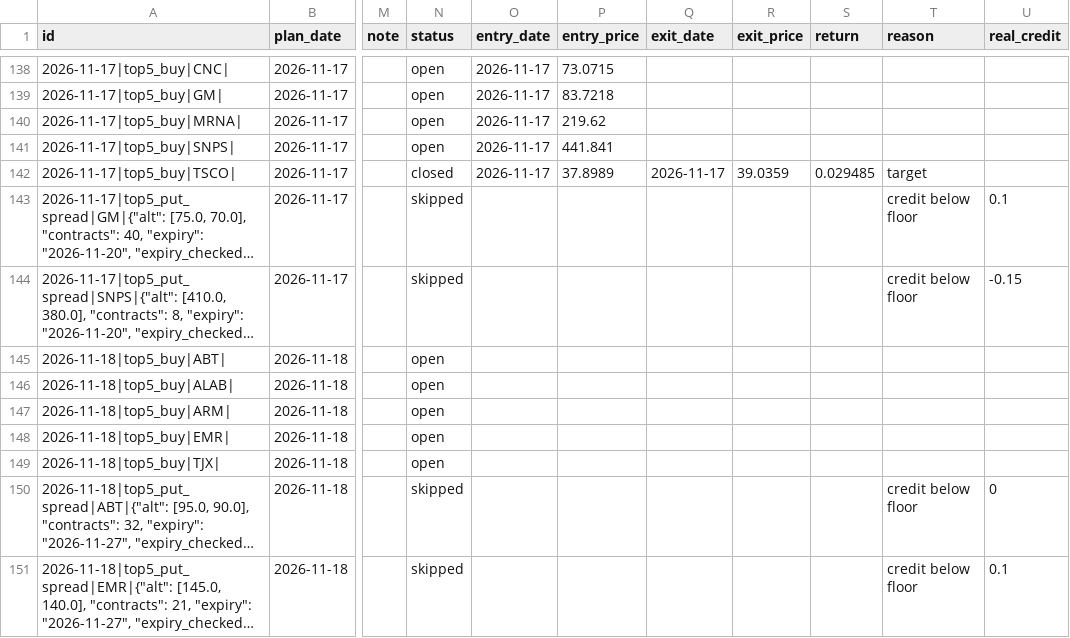
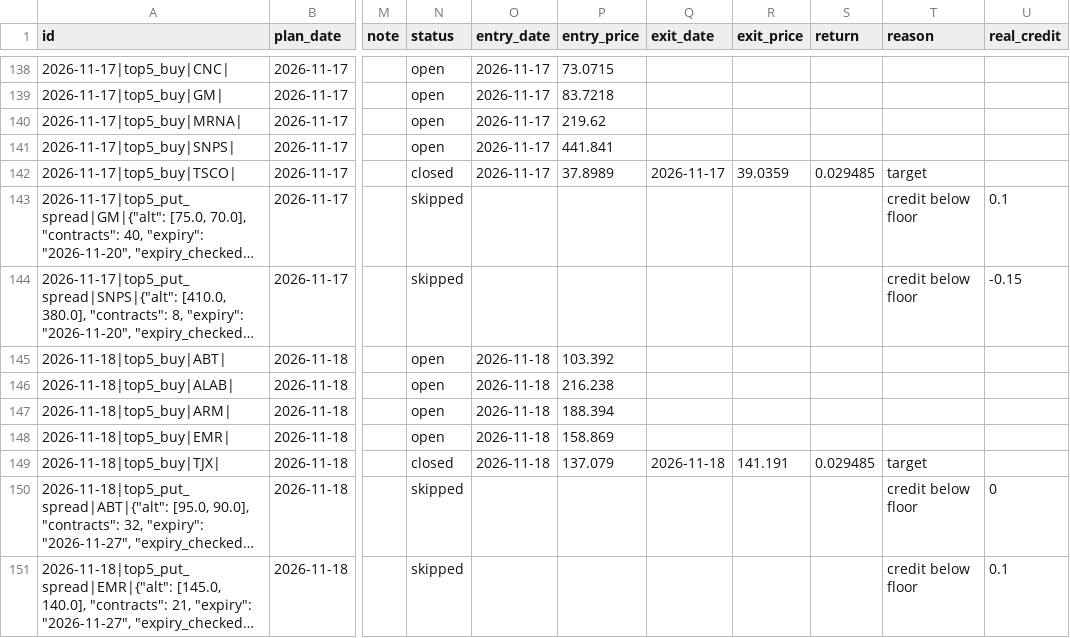
Before and after one commit to koltonandrew62/FinGPT, a CSV file: schwab_trader/results/journal/recommendations.csv, drawn as a sheet; only a part is shown, gaps mark what is left out; long unchanged cells end in …; the diff covers the shown part only; the diff names each change by its address in the sheet, - before the commit and + after, or states it on an @@ line.

```diff
--- a/schwab_trader/results/journal/recommendations.csv
+++ b/schwab_trader/results/journal/recommendations.csv
-O145:O149 (entry_date): (empty)
+O145:O149 (entry_date): 2026-11-18
-P145 (entry_price): (empty)
+P145 (entry_price): 103.392
-P146 (entry_price): (empty)
+P146 (entry_price): 216.238
-P147 (entry_price): (empty)
+P147 (entry_price): 188.394
-P148 (entry_price): (empty)
+P148 (entry_price): 158.869
-N149 (status): open
+N149 (status): closed
-P149 (entry_price): (empty)
+P149 (entry_price): 137.079
-Q149 (exit_date): (empty)
+Q149 (exit_date): 2026-11-18
-R149 (exit_price): (empty)
+R149 (exit_price): 141.191
-S149 (return): (empty)
+S149 (return): 0.029485
-T149 (reason): (empty)
+T149 (reason): target
```
Also changed, not shown: 7 added rows elsewhere in this file.
